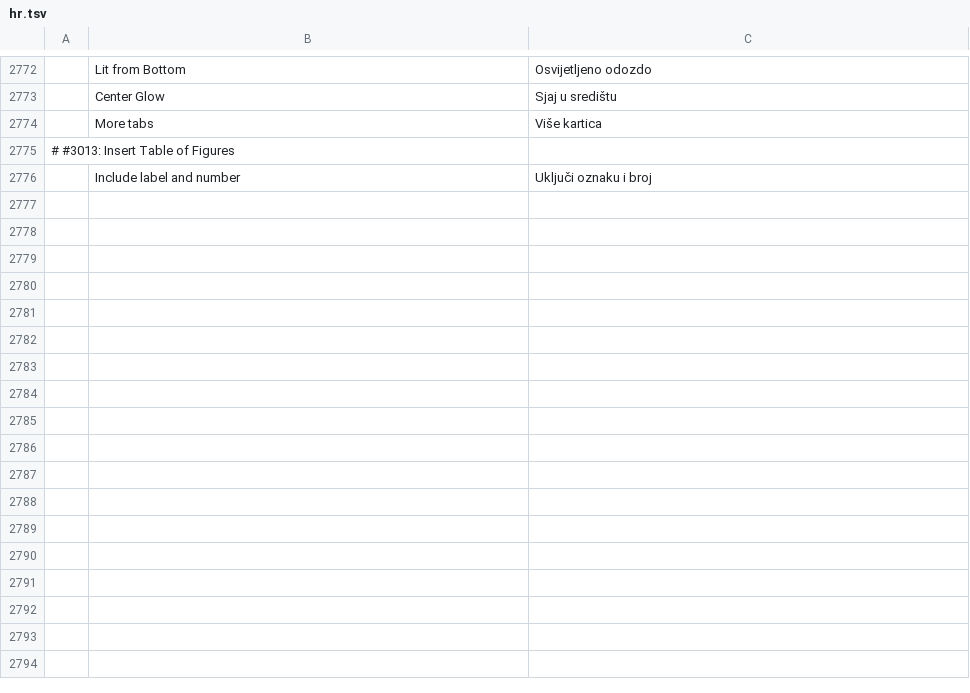
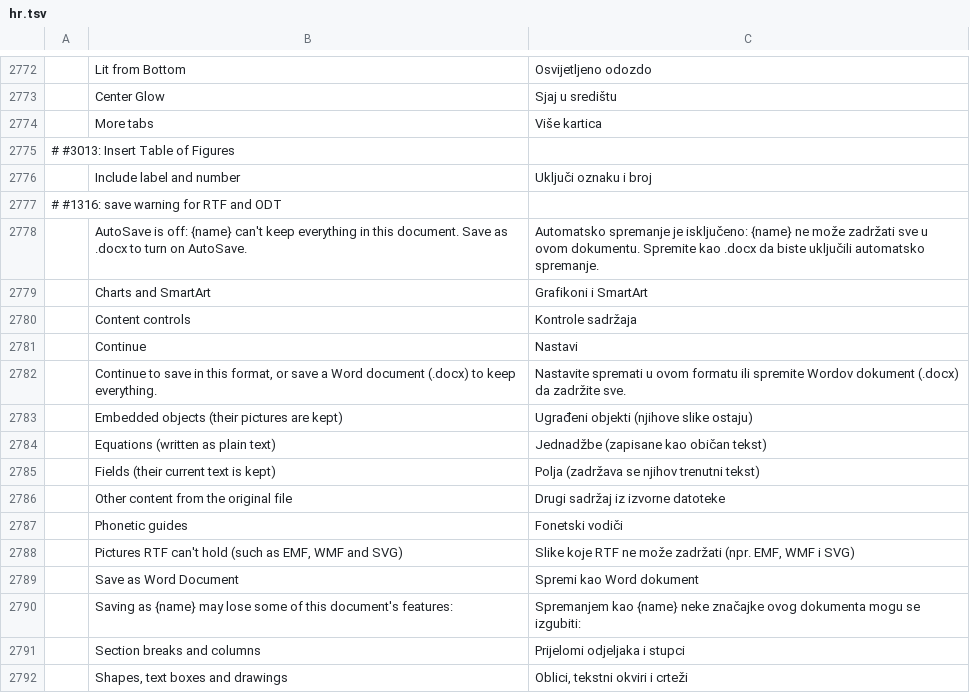
Before and after one commit to dkhlapov/wordcraft, a TSV file: crates/ui-egui/src/i18n/hr.tsv, drawn as a sheet; only a part is shown, gaps mark what is left out; the diff names each change by its address in the sheet, - before the commit and + after, or states it on an @@ line.

```diff
--- a/crates/ui-egui/src/i18n/hr.tsv
+++ b/crates/ui-egui/src/i18n/hr.tsv
+row 2777: # #1316: save warning for RTF and ODT
+row 2778:  | AutoSave is off: {name} can't keep everything in this document. Save as .docx to turn on AutoSave. | Automatsko spremanje je isključeno: {name} ne može zadržati sve u ovom dokumentu. Spremite kao .docx da biste uključili automatsko spremanje.
+row 2779:  | Charts and SmartArt | Grafikoni i SmartArt
+row 2780:  | Content controls | Kontrole sadržaja
+row 2781:  | Continue | Nastavi
+row 2782:  | Continue to save in this format, or save a Word document (.docx) to keep everything. | Nastavite spremati u ovom formatu ili spremite Wordov dokument (.docx) da zadržite sve.
+row 2783:  | Embedded objects (their pictures are kept) | Ugrađeni objekti (njihove slike ostaju)
+row 2784:  | Equations (written as plain text) | Jednadžbe (zapisane kao običan tekst)
+row 2785:  | Fields (their current text is kept) | Polja (zadržava se njihov trenutni tekst)
+row 2786:  | Other content from the original file | Drugi sadržaj iz izvorne datoteke
+row 2787:  | Phonetic guides | Fonetski vodiči
+row 2788:  | Pictures RTF can't hold (such as EMF, WMF and SVG) | Slike koje RTF ne može zadržati (npr. EMF, WMF i SVG)
+row 2789:  | Save as Word Document | Spremi kao Word dokument
+row 2790:  | Saving as {name} may lose some of this document's features: | Spremanjem kao {name} neke značajke ovog dokumenta mogu se izgubiti:
+row 2791:  | Section breaks and columns | Prijelomi odjeljaka i stupci
+row 2792:  | Shapes, text boxes and drawings | Oblici, tekstni okviri i crteži
```
Also changed, not shown: crates/ui-egui/src/i18n/ko.tsv, crates/ui-egui/src/i18n/ro.tsv, 3 other files.
